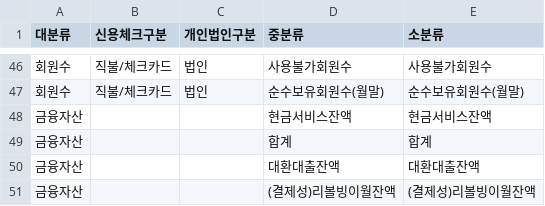
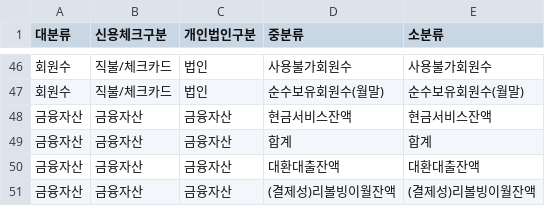
Before and after one commit to akaiuun12/crefia_data, a CSV file: csv/crefia_label.csv (was data/카드이용실적_구분.csv), drawn as a sheet; only a part is shown, gaps mark what is left out.

Commit message:
changed data to csv

```diff
--- a/data/카드이용실적_구분.csv
+++ b/csv/crefia_label.csv
@@ -47,5 +47,5 @@
 회원수,직불/체크카드,법인,순수보유회원수(월말),순수보유회원수(월말)
-금융자산,,,현금서비스잔액,현금서비스잔액
-금융자산,,,합계,합계
-금융자산,,,대환대출잔액,대환대출잔액
-금융자산,,,(결제성)리볼빙이월잔액,(결제성)리볼빙이월잔액
+금융자산,금융자산,금융자산,현금서비스잔액,현금서비스잔액
+금융자산,금융자산,금융자산,합계,합계
+금융자산,금융자산,금융자산,대환대출잔액,대환대출잔액
+금융자산,금융자산,금융자산,(결제성)리볼빙이월잔액,(결제성)리볼빙이월잔액
```
Also changed, not shown: 44 other files.
